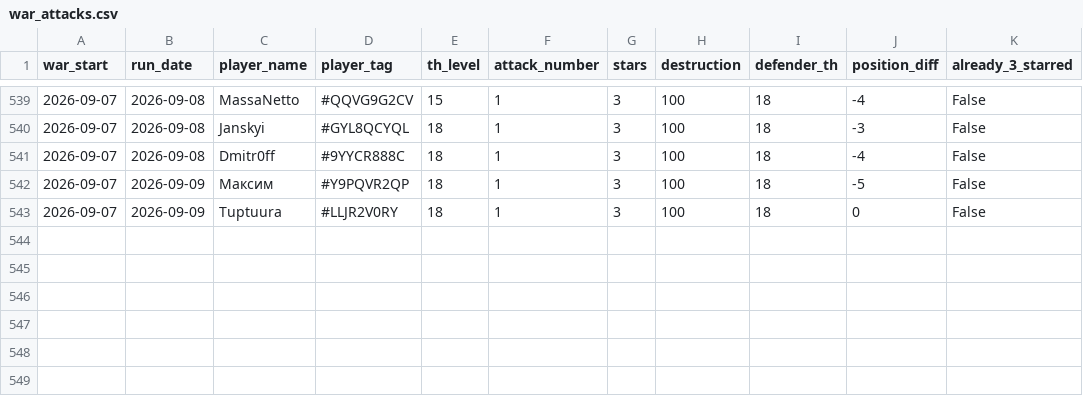
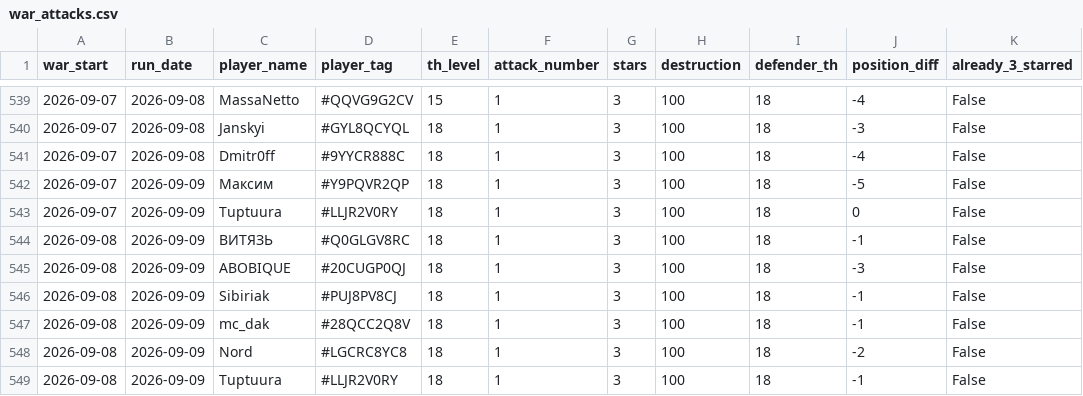
Before and after one commit to irisMoonwhisper/clash-of-clansh-scripts, a CSV file: war_attacks.csv, drawn as a sheet; only a part is shown, gaps mark what is left out; the diff names each change by its address in the sheet, - before the commit and + after, or states it on an @@ line.

```diff
--- a/war_attacks.csv
+++ b/war_attacks.csv
+row 544: 2026-09-08 | 2026-09-09 | ВИТЯЗЬ | #Q0GLGV8RC | 18 | 1 | 3 | 100 | 18 | -1 | False
+row 545: 2026-09-08 | 2026-09-09 | ABOBIQUE | #20CUGP0QJ | 18 | 1 | 3 | 100 | 18 | -3 | False
+row 546: 2026-09-08 | 2026-09-09 | Sibiriak | #PUJ8PV8CJ | 18 | 1 | 3 | 100 | 18 | -1 | False
+row 547: 2026-09-08 | 2026-09-09 | mc_dak | #28QCC2Q8V | 18 | 1 | 3 | 100 | 18 | -1 | False
+row 548: 2026-09-08 | 2026-09-09 | Nord | #LGCRC8YC8 | 18 | 1 | 3 | 100 | 18 | -2 | False
+row 549: 2026-09-08 | 2026-09-09 | Tuptuura | #LLJR2V0RY | 18 | 1 | 3 | 100 | 18 | -1 | False
```
